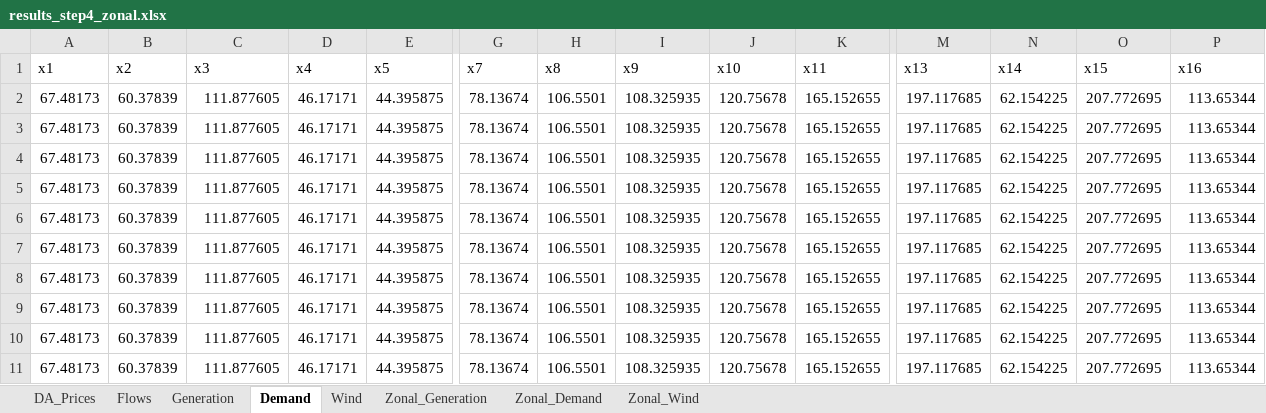
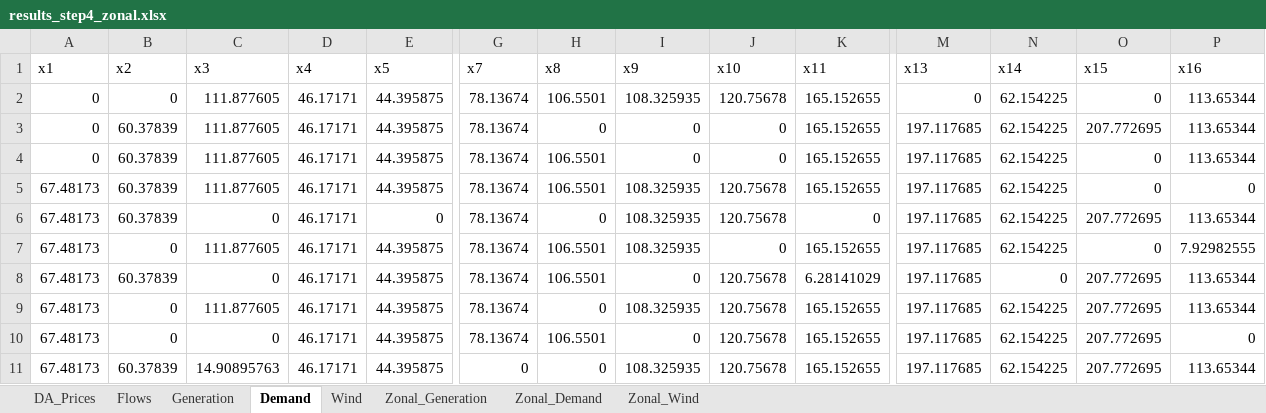
Before and after one commit to NiklasLuettringhaus/RenewablesInElectricityMarkets, an Excel workbook: results_step4_zonal.xlsx, sheet Demand, drawn as a sheet; only a part is shown, gaps mark what is left out; values as stored, in another font and other column widths than the file's, no borders; the diff covers the shown part only; the diff names each change by its address in the sheet, - before the commit and + after, or states it on an @@ line.

```diff
--- a/results_step4_zonal.xlsx (sheet Demand)
+++ b/results_step4_zonal.xlsx (sheet Demand)
-A2:A4 (x1): 67.48173
+A2:A4 (x1): 0
-B2 (x2): 60.37839
+B2 (x2): 0
-M2 (x13): 197.117685
+M2 (x13): 0
-O2 (x15): 207.772695
+O2 (x15): 0
-H3 (x8): 106.5501
+H3 (x8): 0
-I3:I4 (x9): 108.325935
+I3:I4 (x9): 0
-J3:J4 (x10): 120.75678
+J3:J4 (x10): 0
-O4:O5 (x15): 207.772695
+O4:O5 (x15): 0
-P5 (x16): 113.65344
+P5 (x16): 0
-C6 (x3): 111.877605
+C6 (x3): 0
-E6 (x5): 44.395875
+E6 (x5): 0
-H6 (x8): 106.5501
+H6 (x8): 0
-K6 (x11): 165.152655
+K6 (x11): 0
-B7 (x2): 60.37839
+B7 (x2): 0
-J7 (x10): 120.75678
+J7 (x10): 0
-O7 (x15): 207.772695
+O7 (x15): 0
-P7 (x16): 113.65344
+P7 (x16): 7.92982555
-C8 (x3): 111.877605
+C8 (x3): 0
-I8 (x9): 108.325935
+I8 (x9): 0
-K8 (x11): 165.152655
+K8 (x11): 6.28141029
-N8 (x14): 62.154225
+N8 (x14): 0
-B9:B10 (x2): 60.37839
+B9:B10 (x2): 0
-H9 (x8): 106.5501
+H9 (x8): 0
-C10 (x3): 111.877605
+C10 (x3): 0
-I10 (x9): 108.325935
+I10 (x9): 0
-P10 (x16): 113.65344
+P10 (x16): 0
-C11 (x3): 111.877605
+C11 (x3): 14.90895763
-G11 (x7): 78.13674
+G11 (x7): 0
-H11 (x8): 106.5501
+H11 (x8): 0
```
Also changed, not shown: 41 edited cells elsewhere in this sheet, sheet Wind, sheet Zonal_Wind, sheet DA_Prices, sheet Zonal_Demand, sheet Generation, sheet Zonal_Generation, 1 more sheet, 1 other file.
